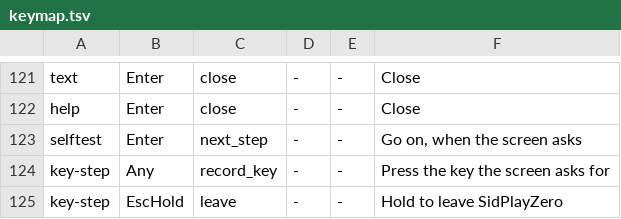
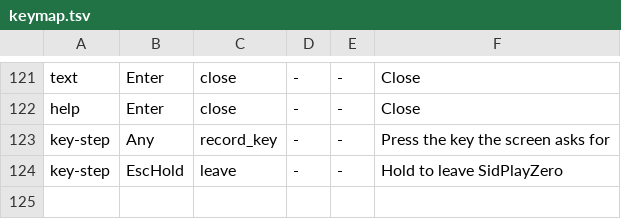
Before and after one commit to mselin/sidplayzero, a TSV file: docs/keymap.tsv, drawn as a sheet; only a part is shown, gaps mark what is left out; the diff names each change by its address in the sheet, - before the commit and + after, or states it on an @@ line.

```diff
--- a/docs/keymap.tsv
+++ b/docs/keymap.tsv
-row 123: selftest | Enter | next_step | - | - | Go on, when the screen asks
```
Also changed, not shown: 2 other files.
